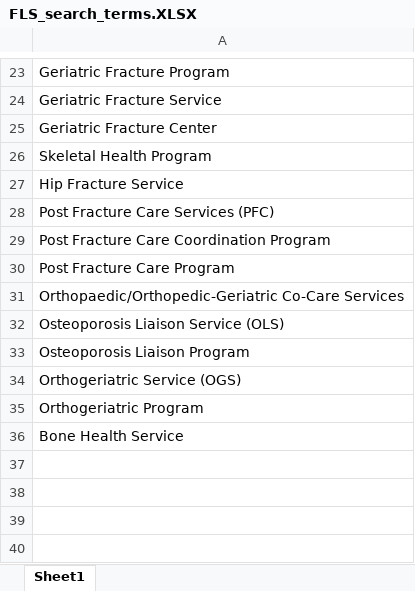
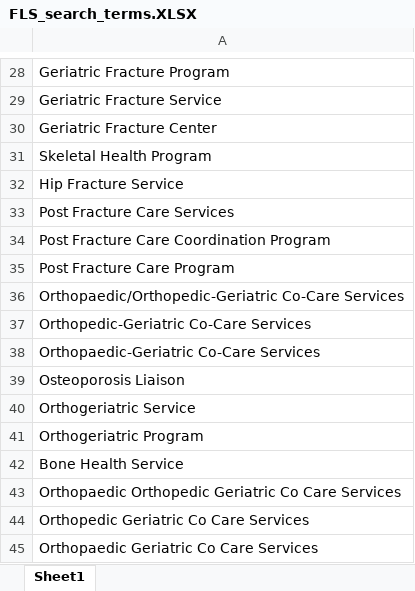
Before and after one commit to ejf78/EAC_Webscraping, an Excel workbook: FLS_search_terms.XLSX, sheet Sheet1, drawn as a sheet; only a part is shown, gaps mark what is left out; values as stored, in another font and other column widths than the file's, no borders; addresses are those after the commit; the diff covers the shown part only; the diff names each change by its address in the sheet, - before the commit and + after, or states it on an @@ line.

```diff
--- a/FLS_search_terms.XLSX (sheet Sheet1)
+++ b/FLS_search_terms.XLSX (sheet Sheet1)
-A33: Post Fracture Care Services (PFC)
+A33: Post Fracture Care Services
-A37: Osteoporosis Liaison Service (OLS)
+A37: Orthopedic-Geriatric Co-Care Services
-A38: Osteoporosis Liaison Program
+A38: Orthopaedic-Geriatric Co-Care Services
-A39: Orthogeriatric Service (OGS)
+A39: Osteoporosis Liaison
+row 40: Orthogeriatric Service
+row 43: Orthopaedic Orthopedic Geriatric Co Care Services
+row 44: Orthopedic Geriatric Co Care Services
+row 45: Orthopaedic Geriatric Co Care Services
```
Also changed, not shown: 7 added rows, 2 removed rows, 14 edited cells and cell formats elsewhere in this sheet, 5 other files.
